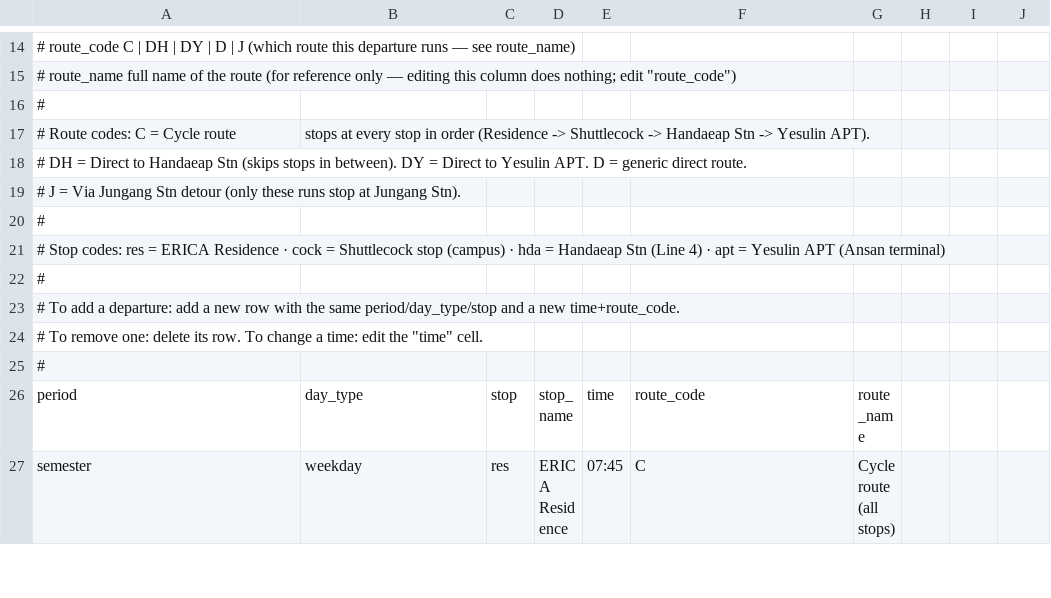
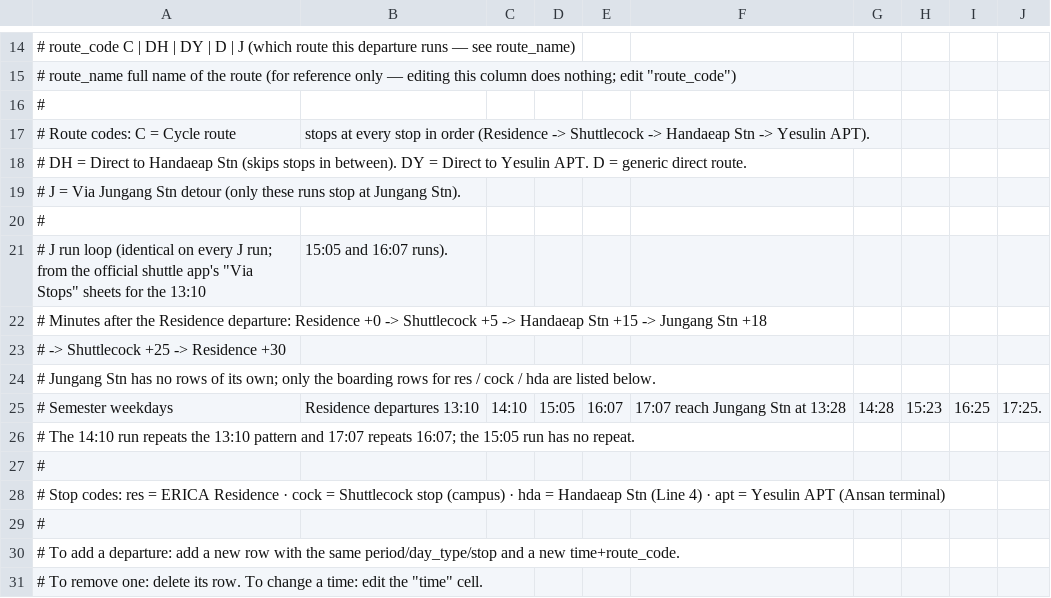
Before and after one commit to waaafiq/erica-nav, a CSV file: bus_timetable.csv, drawn as a sheet; only a part is shown, gaps mark what is left out; the shorter side is filled out with more unchanged rows; the diff names each change by its address in the sheet, - before the commit and + after, or states it on an @@ line.

```diff
--- a/bus_timetable.csv
+++ b/bus_timetable.csv
+row 21: # J run loop (identical on every J run; from the official shuttle app's "Via Stops" sheets for the 13:10 | 15:05 and 16:07 runs).
+row 22: # Minutes after the Residence departure: Residence +0 -> Shuttlecock +5 -> Handaeap Stn +15 -> Jungang Stn +18
+row 23: # -> Shuttlecock +25 -> Residence +30
+row 24: # Jungang Stn has no rows of its own; only the boarding rows for res / cock / hda are listed below.
+row 25: # Semester weekdays | Residence departures 13:10 | 14:10 | 15:05 | 16:07 | 17:07 reach Jungang Stn at 13:28 | 14:28 | 15:23 | 16:25 | 17:25.
+row 26: # The 14:10 run repeats the 13:10 pattern and 17:07 repeats 16:07; the 15:05 run has no repeat.
+row 27: #
```
Also changed, not shown: 1 other file.
